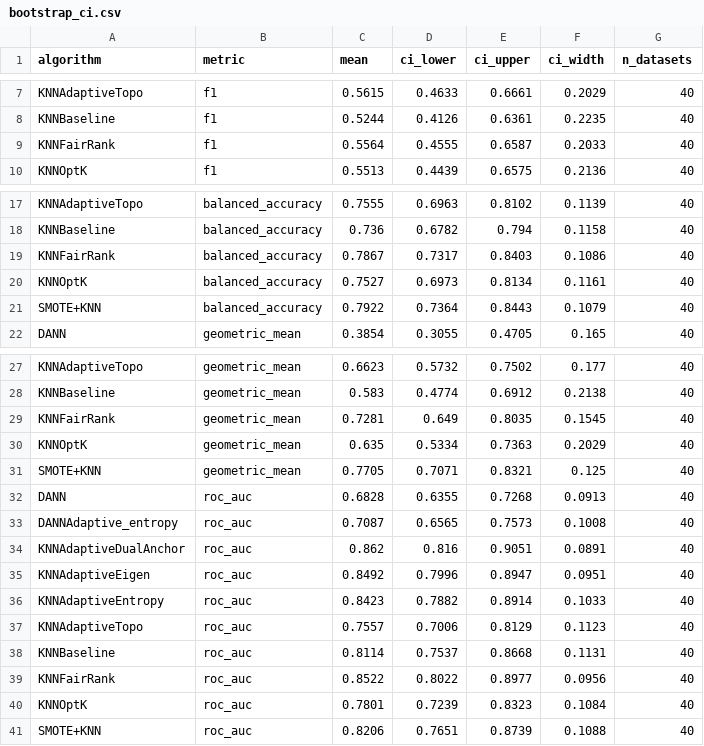
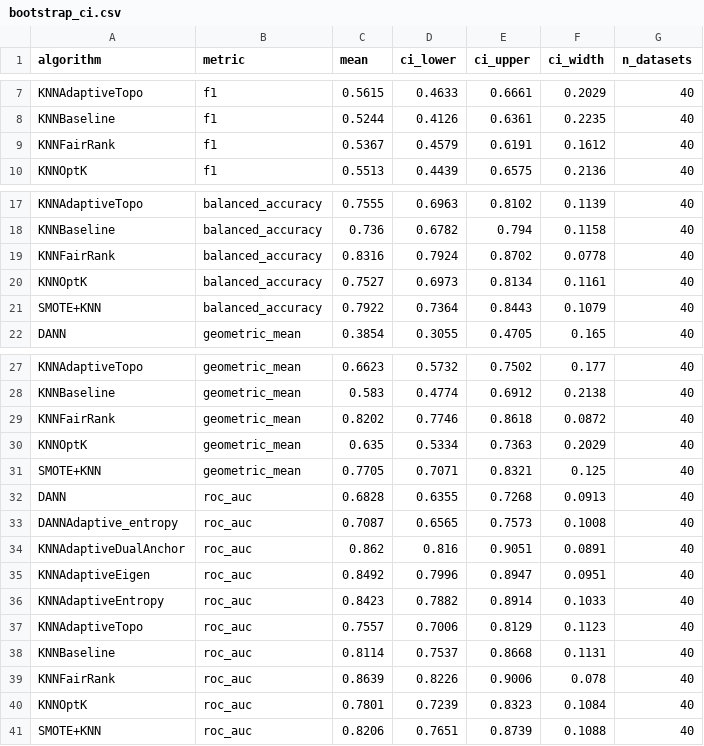
Before and after one commit to zepaulo333/knn_classimbalance, a CSV file: results/tables/bootstrap_ci.csv, drawn as a sheet; only a part is shown, gaps mark what is left out; removed rows and columns are numbered as before the commit, all else as after; the diff names each change by its address in the sheet, - before the commit and + after, or states it on an @@ line.

```diff
--- a/results/tables/bootstrap_ci.csv
+++ b/results/tables/bootstrap_ci.csv
-row 9: KNNFairRank | f1 | 0.5564 | 0.4555 | 0.6587 | 0.2033 | 40
+row 9: KNNFairRank | f1 | 0.5367 | 0.4579 | 0.6191 | 0.1612 | 40
-row 19: KNNFairRank | balanced_accuracy | 0.7867 | 0.7317 | 0.8403 | 0.1086 | 40
+row 19: KNNFairRank | balanced_accuracy | 0.8316 | 0.7924 | 0.8702 | 0.0778 | 40
-row 29: KNNFairRank | geometric_mean | 0.7281 | 0.649 | 0.8035 | 0.1545 | 40
+row 29: KNNFairRank | geometric_mean | 0.8202 | 0.7746 | 0.8618 | 0.0872 | 40
-row 39: KNNFairRank | roc_auc | 0.8522 | 0.8022 | 0.8977 | 0.0956 | 40
+row 39: KNNFairRank | roc_auc | 0.8639 | 0.8226 | 0.9006 | 0.078 | 40
```
Also changed, not shown: results/tables/benchmark_by_ir_quartile.csv, results/tables/benchmark_summary.csv, 14 other files.
